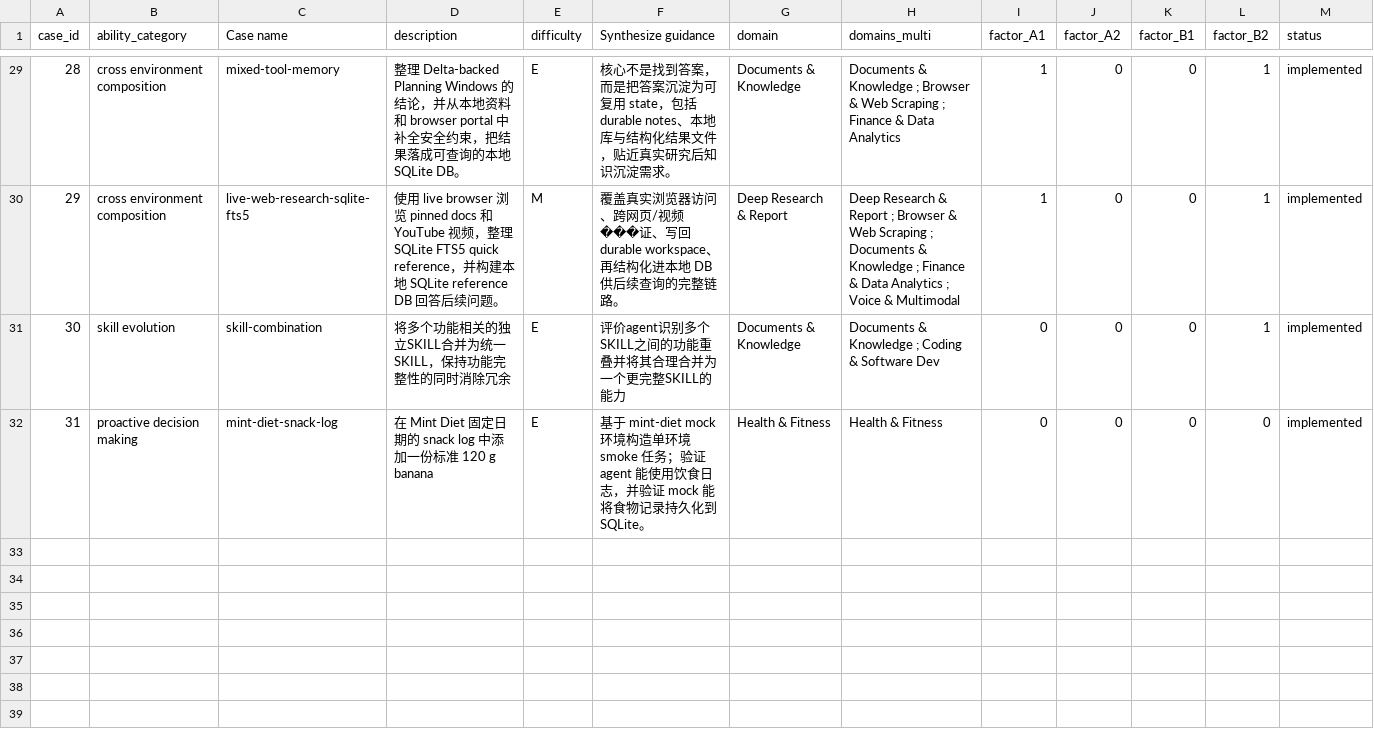
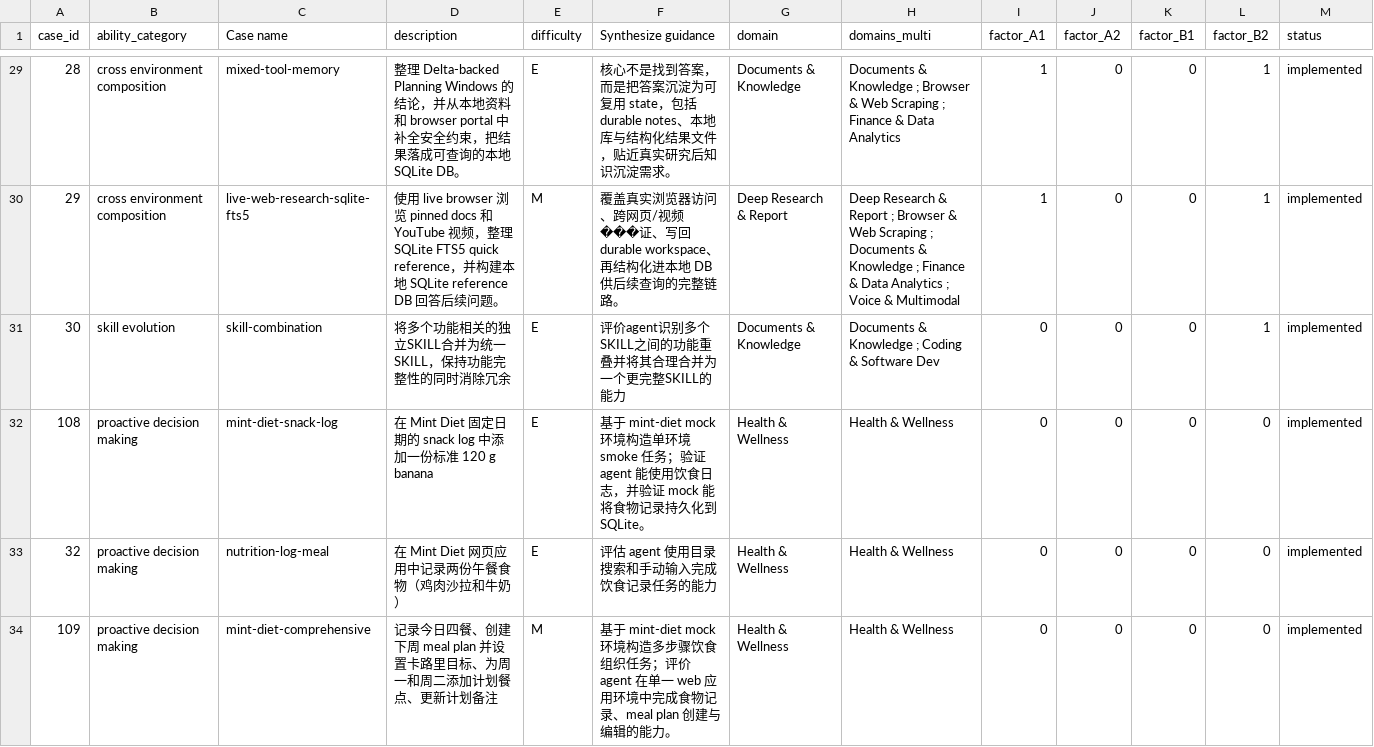
Before and after one commit to Mosi-AI/LiveClawBench, a CSV file: docs/metadata/cases_registry_zh.csv, drawn as a sheet; only a part is shown, gaps mark what is left out.

Commit message:
Update case_id in registry files for mint-diet tasks
- Update mint-diet-snack-log case_id from 31 to 108 in cases_registry.csv and cases_registry_zh.csv
- Update mint-diet-comprehensive case_id from 33 to 109 in cases_registry.csv and cases_registry_zh.csv

```diff
--- a/docs/metadata/cases_registry_zh.csv
+++ b/docs/metadata/cases_registry_zh.csv
@@ -31,2 +31,4 @@ case_id,ability_category,Case name,description,difficulty,Synthesize guidance,do
 30,skill evolution,skill-combination,将多个功能相关的独立SKILL合并为统一SKILL，保持功能完整性的同时消除冗余,E,评价agent识别多个SKILL之间的功能重叠并将其合理合并为一个更完整SKILL的能力,Documents & Knowledge,Documents & Knowledge ; Coding & Software Dev,0,0,0,1,implemented
-31,proactive decision making,mint-diet-snack-log,在 Mint Diet 固定日期的 snack log 中添加一份标准 120 g banana,E,基于 mint-diet mock 环境构造单环境 smoke 任务；验证 agent 能使用饮食日志，并验证 mock 能将食物记录持久化到 SQLite。,Health & Fitness,Health & Fitness,0,0,0,0,implemented
+108,proactive decision making,mint-diet-snack-log,在 Mint Diet 固定日期的 snack log 中添加一份标准 120 g banana,E,基于 mint-diet mock 环境构造单环境 smoke 任务；验证 agent 能使用饮食日志，并验证 mock 能将食物记录持久化到 SQLite。,Health & Wellness,Health & Wellness,0,0,0,0,implemented
+32,proactive decision making,nutrition-log-meal,在 Mint Diet 网页应用中记录两份午餐食物（鸡肉沙拉和牛奶）,E,评估 agent 使用目录搜索和手动输入完成饮食记录任务的能力,Health & Wellness,Health & Wellness,0,0,0,0,implemented
+109,proactive decision making,mint-diet-comprehensive,记录今日四餐、创建下周 meal plan 并设置卡路里目标、为周一和周二添加计划餐点、更新计划备注,M,基于 mint-diet mock 环境构造多步骤饮食组织任务；评价 agent 在单一 web 应用环境中完成食物记录、meal plan 创建与编辑的能力。,Health & Wellness,Health & Wellness,0,0,0,0,implemented
```
Also changed, not shown: docs/metadata/cases_registry.csv.
